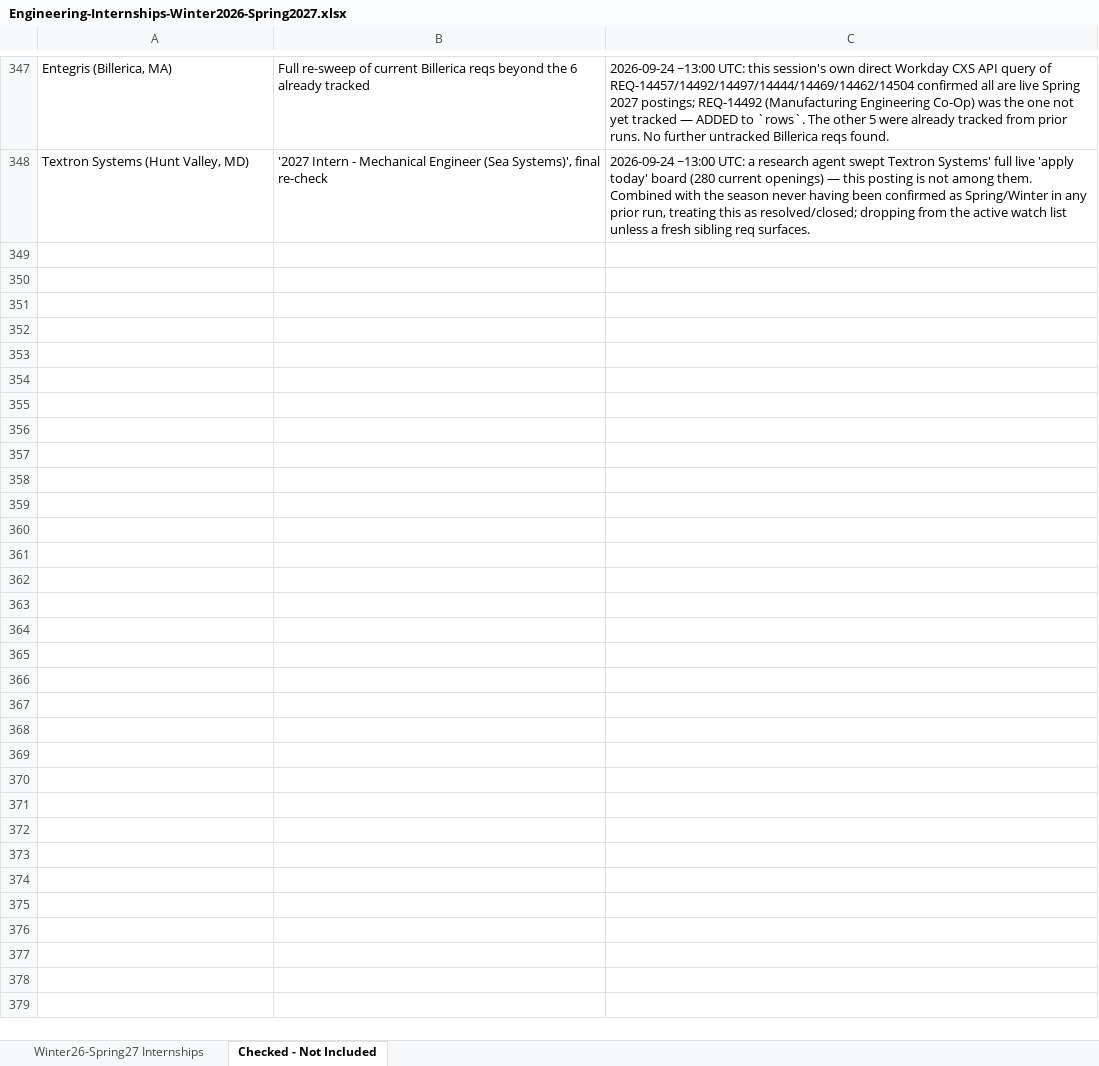
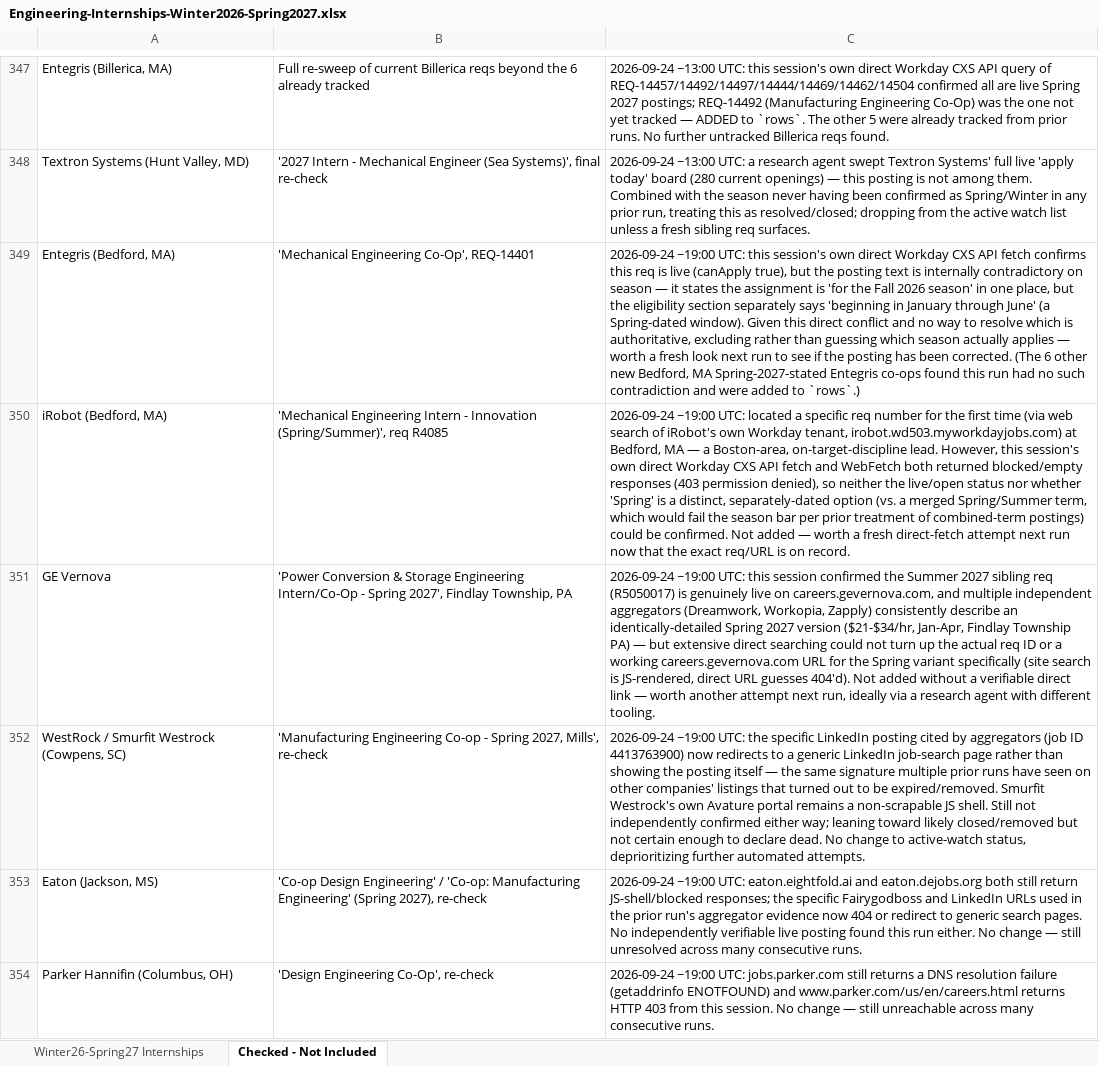
Before and after one commit to Svvipee/internship-tracker-2026, an Excel workbook: Engineering-Internships-Winter2026-Spring2027.xlsx, sheet Checked - Not Included, drawn as a sheet; only a part is shown, gaps mark what is left out; values as stored, in another font and other column widths than the file's, no borders; the diff names each change by its address in the sheet, - before the commit and + after, or states it on an @@ line.

```diff
--- a/Engineering-Internships-Winter2026-Spring2027.xlsx (sheet Checked - Not Included)
+++ b/Engineering-Internships-Winter2026-Spring2027.xlsx (sheet Checked - Not Included)
+row 349: Entegris (Bedford, MA) | 'Mechanical Engineering Co-Op', REQ-14401 | 2026-09-24 ~19:00 UTC: this session's own direct Workday CXS API fetch confirms this req is live (canApply true), but the posting text is internally contradictory on season — it states the assignment is 'for the Fall 2026 season' in one place, but the eligibility section separately says 'beginning in January through June' (a Spring-dated window). Given this direct conflict and no way to resolve which is authoritative, excluding rather than guessing which season actually applies — worth a fresh look next run to see if the posting has been corrected. (The 6 other new Bedford, MA Spring-2027-stated Entegris co-ops found this run had no such contradiction and were added to `rows`.)
+row 350: iRobot (Bedford, MA) | 'Mechanical Engineering Intern - Innovation (Spring/Summer)', req R4085 | 2026-09-24 ~19:00 UTC: located a specific req number for the first time (via web search of iRobot's own Workday tenant, irobot.wd503.myworkdayjobs.com) at Bedford, MA — a Boston-area, on-target-discipline lead. However, this session's own direct Workday CXS API fetch and WebFetch both returned blocked/empty responses (403 permission denied), so neither the live/open status nor whether 'Spring' is a distinct, separately-dated option (vs. a merged Spring/Summer term, which would fail the season bar per prior treatment of combined-term postings) could be confirmed. Not added — worth a fresh direct-fetch attempt next run now that the exact req/URL is on record.
+row 351: GE Vernova | 'Power Conversion & Storage Engineering Intern/Co-Op - Spring 2027', Findlay Township, PA | 2026-09-24 ~19:00 UTC: this session confirmed the Summer 2027 sibling req (R5050017) is genuinely live on careers.gevernova.com, and multiple independent aggregators (Dreamwork, Workopia, Zapply) consistently describe an identically-detailed Spring 2027 version ($21-$34/hr, Jan-Apr, Findlay Township PA) — but extensive direct searching could not turn up the actual req ID or a working careers.gevernova.com URL for the Spring variant specifically (site search is JS-rendered, direct URL guesses 404'd). Not added without a verifiable direct link — worth another attempt next run, ideally via a research agent with different tooling.
+row 352: WestRock / Smurfit Westrock (Cowpens, SC) | 'Manufacturing Engineering Co-op - Spring 2027, Mills', re-check | 2026-09-24 ~19:00 UTC: the specific LinkedIn posting cited by aggregators (job ID 4413763900) now redirects to a generic LinkedIn job-search page rather than showing the posting itself — the same signature multiple prior runs have seen on other companies' listings that turned out to be expired/removed. Smurfit Westrock's own Avature portal remains a non-scrapable JS shell. Still not independently confirmed either way; leaning toward likely closed/removed but not certain enough to declare dead. No change to active-watch status, deprioritizing further automated attempts.
+row 353: Eaton (Jackson, MS) | 'Co-op Design Engineering' / 'Co-op: Manufacturing Engineering' (Spring 2027), re-check | 2026-09-24 ~19:00 UTC: eaton.eightfold.ai and eaton.dejobs.org both still return JS-shell/blocked responses; the specific Fairygodboss and LinkedIn URLs used in the prior run's aggregator evidence now 404 or redirect to generic search pages. No independently verifiable live posting found this run either. No change — still unresolved across many consecutive runs.
+row 354: Parker Hannifin (Columbus, OH) | 'Design Engineering Co-Op', re-check | 2026-09-24 ~19:00 UTC: jobs.parker.com still returns a DNS resolution failure (getaddrinfo ENOTFOUND) and www.parker.com/us/en/careers.html returns HTTP 403 from this session. No change — still unreachable across many consecutive runs.
```
Also changed, not shown: sheet Winter26-Spring27 Internships, 11 other files.
